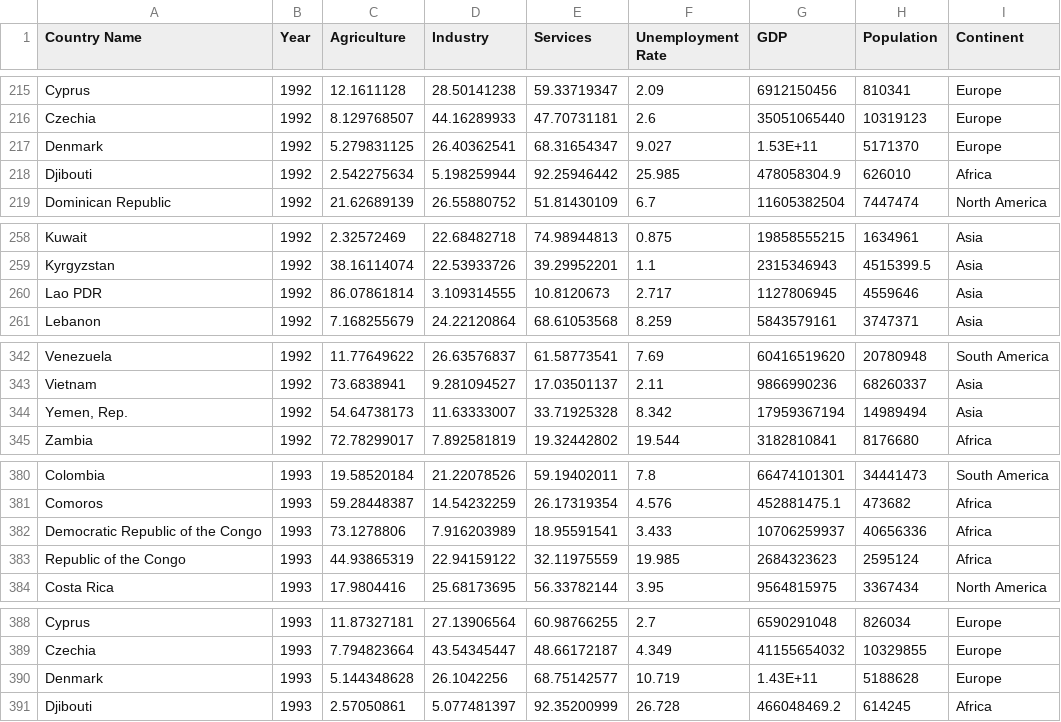
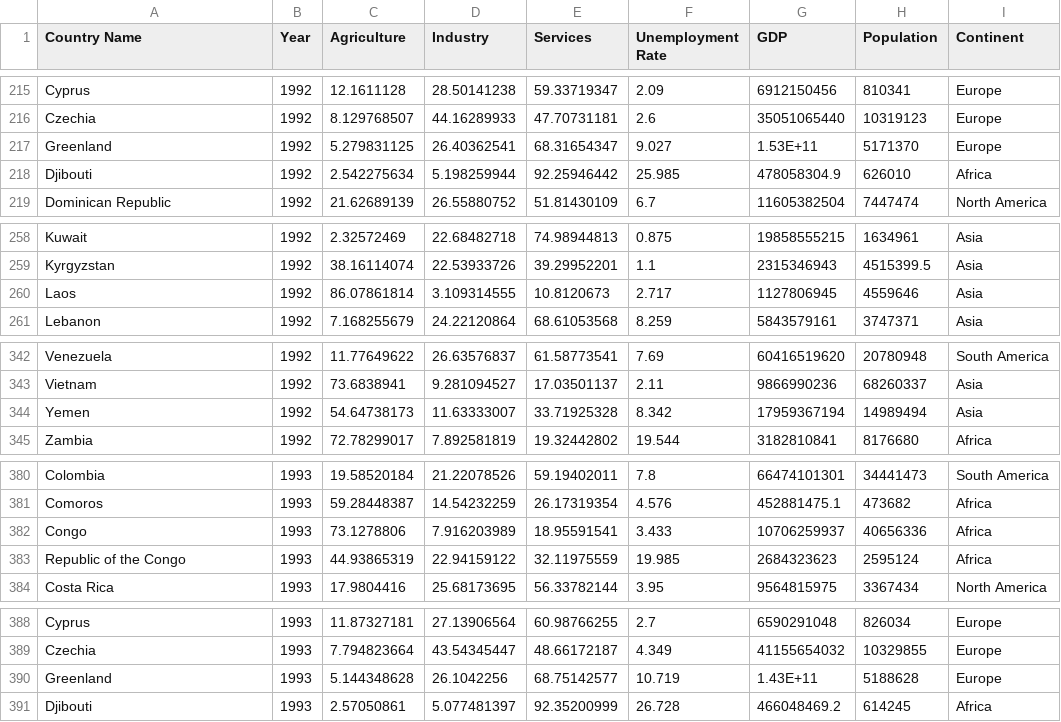
Before and after one commit to teva0012-star/Data-Vis-2, a CSV file: data/Employment_Unemployment_GDP_data.csv, drawn as a sheet; only a part is shown, gaps mark what is left out; the diff covers the shown part only.

```diff
--- a/data/Employment_Unemployment_GDP_data.csv
+++ b/data/Employment_Unemployment_GDP_data.csv
@@ -216,3 +216,3 @@ Cyprus,1992,12.1611128,28.50141238,59.33719347,2.09,6912150456,810341,Europe
 Czechia,1992,8.129768507,44.16289933,47.70731181,2.6,35051065440,10319123,Europe
-Denmark,1992,5.279831125,26.40362541,68.31654347,9.027,1.53E+11,5171370,Europe
+Greenland,1992,5.279831125,26.40362541,68.31654347,9.027,1.53E+11,5171370,Europe
 Djibouti,1992,2.542275634,5.198259944,92.25946442,25.985,478058304.9,626010,Africa
@@ -259,3 +259,3 @@ Kuwait,1992,2.32572469,22.68482718,74.98944813,0.875,19858555215,1634961,Asia
 Kyrgyzstan,1992,38.16114074,22.53933726,39.29952201,1.1,2315346943,4515399.5,Asia
-Lao PDR,1992,86.07861814,3.109314555,10.8120673,2.717,1127806945,4559646,Asia
+Laos,1992,86.07861814,3.109314555,10.8120673,2.717,1127806945,4559646,Asia
 Lebanon,1992,7.168255679,24.22120864,68.61053568,8.259,5843579161,3747371,Asia
@@ -343,3 +343,3 @@ Venezuela,1992,11.77649622,26.63576837,61.58773541,7.69,60416519620,20780948,Sou
 Vietnam,1992,73.6838941,9.281094527,17.03501137,2.11,9866990236,68260337,Asia
-"Yemen, Rep.",1992,54.64738173,11.63333007,33.71925328,8.342,17959367194,14989494,Asia
+Yemen,1992,54.64738173,11.63333007,33.71925328,8.342,17959367194,14989494,Asia
 Zambia,1992,72.78299017,7.892581819,19.32442802,19.544,3182810841,8176680,Africa
@@ -381,3 +381,3 @@ Colombia,1993,19.58520184,21.22078526,59.19402011,7.8,66474101301,34441473,South
 Comoros,1993,59.28448387,14.54232259,26.17319354,4.576,452881475.1,473682,Africa
-Democratic Republic of the Congo,1993,73.1278806,7.916203989,18.95591541,3.433,10706259937,40656336,Africa
+Congo,1993,73.1278806,7.916203989,18.95591541,3.433,10706259937,40656336,Africa
 Republic of the Congo,1993,44.93865319,22.94159122,32.11975559,19.985,2684323623,2595124,Africa
@@ -389,3 +389,3 @@ Cyprus,1993,11.87327181,27.13906564,60.98766255,2.7,6590291048,826034,Europe
 Czechia,1993,7.794823664,43.54345447,48.66172187,4.349,41155654032,10329855,Europe
-Denmark,1993,5.144348628,26.1042256,68.75142577,10.719,1.43E+11,5188628,Europe
+Greenland,1993,5.144348628,26.1042256,68.75142577,10.719,1.43E+11,5188628,Europe
 Djibouti,1993,2.57050861,5.077481397,92.35200999,26.728,466048469.2,614245,Africa
```
Also changed, not shown: 119 edited cells elsewhere in this file.
